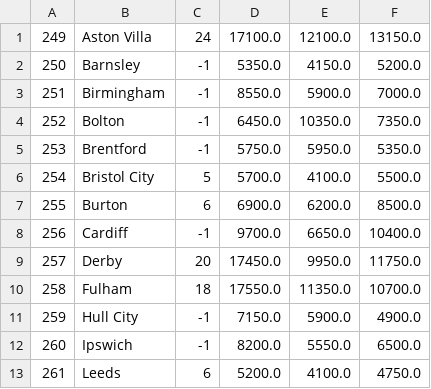
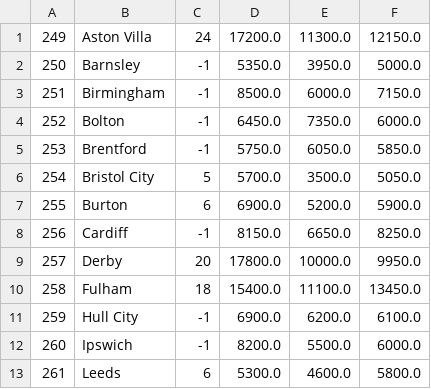
Before and after one commit to dimmykarson/sbceval, a CSV file: sbcs/core/docs/efl.csv, drawn as a sheet; only a part is shown; the diff covers the shown part only.

```diff
--- a/sbcs/core/docs/efl.csv
+++ b/sbcs/core/docs/efl.csv
@@ -1,13 +1,13 @@
-249;Aston Villa;24;17100.0;12100.0;13150.0
-250;Barnsley;-1;5350.0;4150.0;5200.0
-251;Birmingham;-1;8550.0;5900.0;7000.0
-252;Bolton;-1;6450.0;10350.0;7350.0
-253;Brentford;-1;5750.0;5950.0;5350.0
-254;Bristol City;5;5700.0;4100.0;5500.0
-255;Burton;6;6900.0;6200.0;8500.0
-256;Cardiff;-1;9700.0;6650.0;10400.0
-257;Derby;20;17450.0;9950.0;11750.0
-258;Fulham;18;17550.0;11350.0;10700.0
-259;Hull City;-1;7150.0;5900.0;4900.0
-260;Ipswich;-1;8200.0;5550.0;6500.0
-261;Leeds;6;5200.0;4100.0;4750.0
+249;Aston Villa;24;17200.0;11300.0;12150.0
+250;Barnsley;-1;5350.0;3950.0;5000.0
+251;Birmingham;-1;8500.0;6000.0;7150.0
+252;Bolton;-1;6450.0;7350.0;6000.0
+253;Brentford;-1;5750.0;6050.0;5850.0
+254;Bristol City;5;5700.0;3500.0;5050.0
+255;Burton;6;6900.0;5200.0;5900.0
+256;Cardiff;-1;8150.0;6650.0;8250.0
+257;Derby;20;17800.0;10000.0;9950.0
+258;Fulham;18;15400.0;11100.0;13450.0
+259;Hull City;-1;6900.0;6200.0;6100.0
+260;Ipswich;-1;8200.0;5500.0;6000.0
+261;Leeds;6;5300.0;4600.0;5800.0
```
Also changed, not shown: 27 edited cells elsewhere in this file, sbcs/core/docs/bundesliga.csv, sbcs/core/docs/dawry_jameel.csv, 16 other files.
